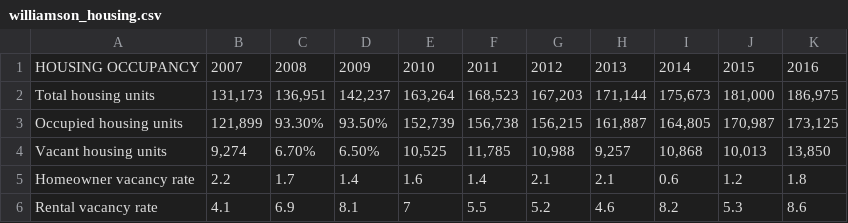
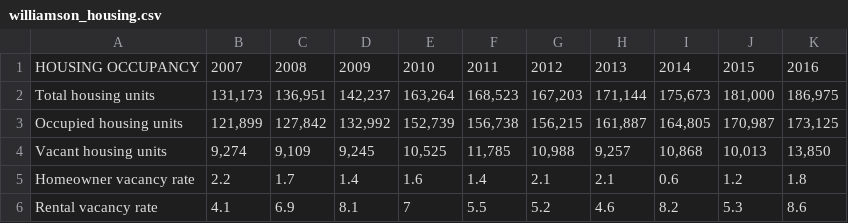
Before and after one commit to Umu2509/test_branching, a CSV file: williamson_data/williamson_housing.csv, drawn as a sheet.

Commit message:
Fixed percentages in williamson housing

```diff
--- a/williamson_data/williamson_housing.csv
+++ b/williamson_data/williamson_housing.csv
@@ -2,4 +2,4 @@
 Total housing units	"131,173"	"136,951"	"142,237"	"163,264"	"168,523"	"167,203"	"171,144"	"175,673"	"181,000"	"186,975"
-Occupied housing units	"121,899"	93.30%	93.50%	"152,739"	"156,738"	"156,215"	"161,887"	"164,805"	"170,987"	"173,125"
-Vacant housing units	"9,274"	6.70%	6.50%	"10,525"	"11,785"	"10,988"	"9,257"	"10,868"	"10,013"	"13,850"
+Occupied housing units	"121,899"	127,842	132,992	"152,739"	"156,738"	"156,215"	"161,887"	"164,805"	"170,987"	"173,125"
+Vacant housing units	"9,274"	9,109	9,245	"10,525"	"11,785"	"10,988"	"9,257"	"10,868"	"10,013"	"13,850"
 Homeowner vacancy rate	2.2	1.7	1.4	1.6	1.4	2.1	2.1	0.6	1.2	1.8
```
